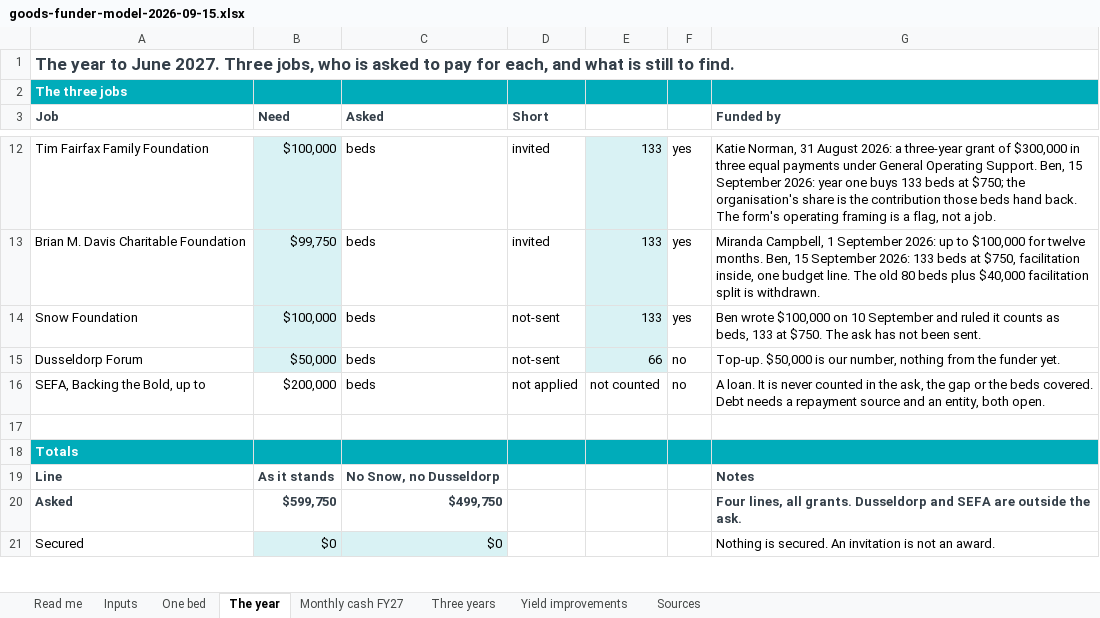
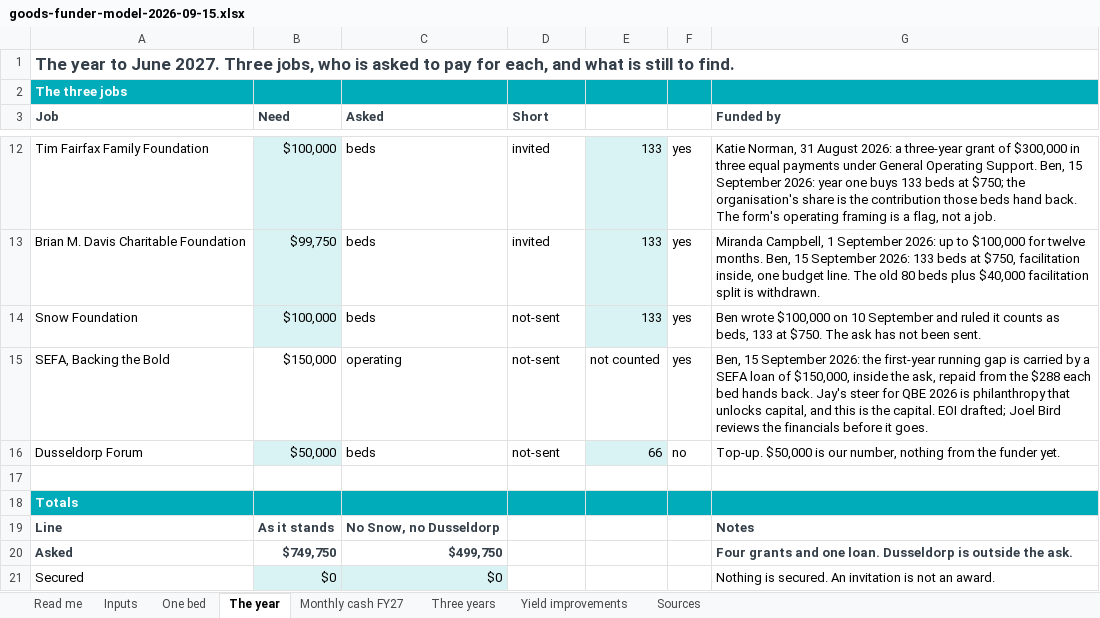
Before and after one commit to Acurioustractor/goods-asset-tracker, an Excel workbook: deliverables/finance/funder-model/goods-funder-model-2026-09-15.xlsx, sheet The year, drawn as a sheet; only a part is shown, gaps mark what is left out; values as stored, in another font and other column widths than the file's, no borders; removed rows and columns are numbered as before the commit, all else as after; the diff covers the shown part only; the diff names each change by its address in the sheet, - before the commit and + after, or states it on an @@ line.

Commit message:
The SEFA loan of $150,000 sits inside the ask
Ben, 15 September 2026 (evening): no grant carries the running cost; a loan
does. LOAN_ASK_AUD enters the asks as a loan, grants and loans are summed
apart, and the funder workbook and sheet canon read the same ask.

```diff
--- a/deliverables/finance/funder-model/goods-funder-model-2026-09-15.xlsx (sheet The year)
+++ b/deliverables/finance/funder-model/goods-funder-model-2026-09-15.xlsx (sheet The year)
+row 15: SEFA, Backing the Bold | $150,000 | operating | not-sent | not counted | yes | Ben, 15 September 2026: the first-year running gap is carried by a SEFA loan of $150,000, inside the ask, repaid from the $288 each bed hands back. Jay's steer for QBE 2026 is philanthropy that unlocks capital, and this is the capital. EOI drafted; Joel Bird reviews the financials before it goes.
-row 16: SEFA, Backing the Bold, up to | $200,000 | beds | not applied | not counted | no | A loan. It is never counted in the ask, the gap or the beds covered. Debt needs a repayment source and an entity, both open.
-B20 (Need): $599,750
+B20 (Need): $749,750
-G20 (Funded by): Four lines, all grants. Dusseldorp and SEFA are outside the…
+G20 (Funded by): Four grants and one loan. Dusseldorp is outside the…
```
Also changed, not shown: 8 edited cells and cell formats elsewhere in this sheet, sheet Monthly cash FY27, sheet Sources, formulas that keep their value, 8 other files.
